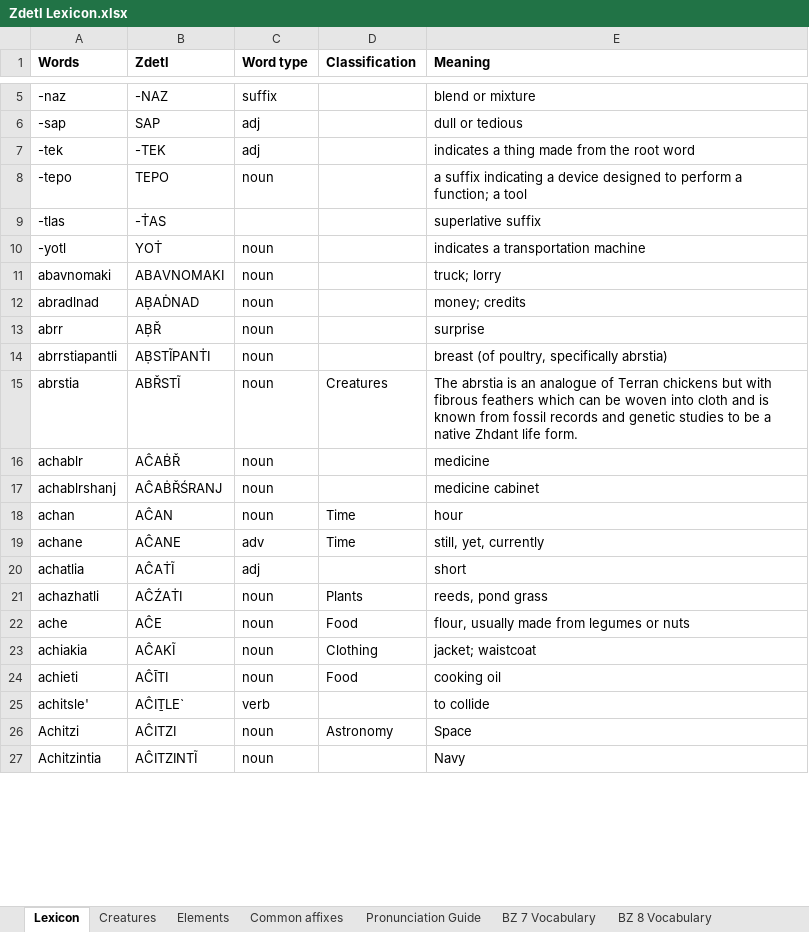
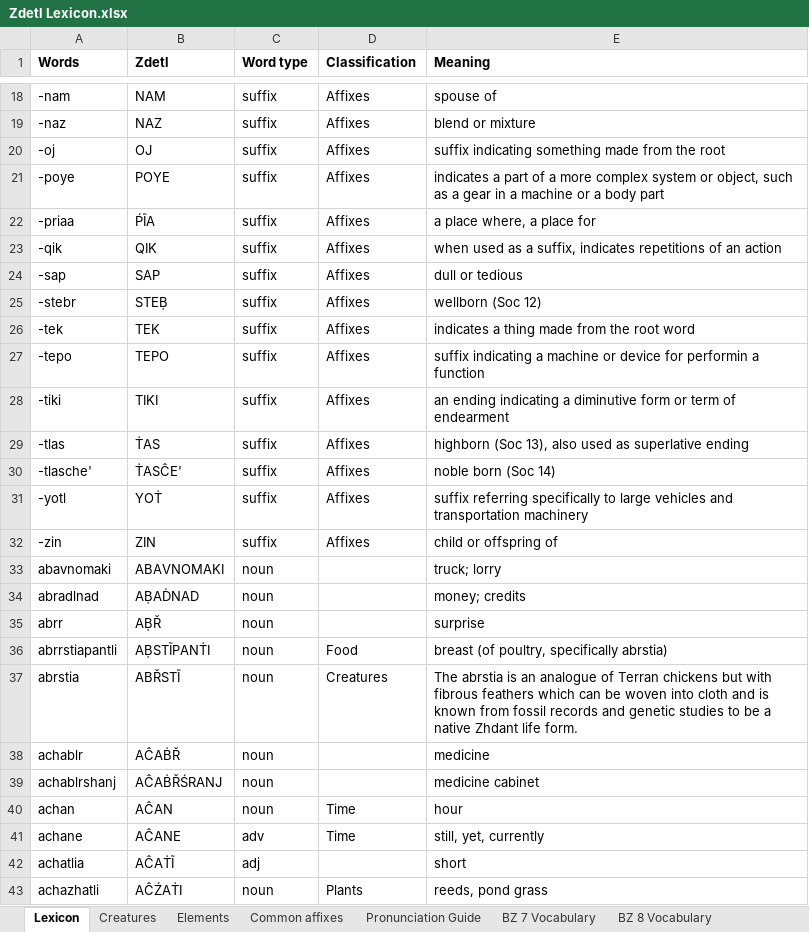
Before and after one commit to jkaz1968/Zdetl, an Excel workbook: Zdetl Lexicon.xlsx, sheet Lexicon, drawn as a sheet; only a part is shown, gaps mark what is left out; the shorter side is filled out with more unchanged rows; values as stored, in another font and other column widths than the file's, no borders; conditional formats not drawn; addresses are those after the commit; the diff covers the shown part only; the diff names each change by its address in the sheet, - before the commit and + after, or states it on an @@ line.

Commit message:
Update Zdetl Lexicon.xlsx

```diff
--- a/Zdetl Lexicon.xlsx (sheet Lexicon)
+++ b/Zdetl Lexicon.xlsx (sheet Lexicon)
+row 18: -nam | NAM | suffix | Affixes | spouse of
-B19 (Zdetl): -NAZ
+B19 (Zdetl): NAZ
-D19 (Classification): (empty)
+D19 (Classification): Affixes
+row 20: -oj | OJ | suffix | Affixes | suffix indicating something made from the root
+row 21: -poye | POYE | suffix | Affixes | indicates a part of a more complex system or object, such as a gear in a machine or a body part
+row 22: -priaa | ṔĨA | suffix | Affixes | a place where, a place for
+row 23: -qik | QIK | suffix | Affixes | when used as a suffix, indicates repetitions of an action
-C24 (Word type): adj
+C24 (Word type): suffix
-D24 (Classification): (empty)
+D24 (Classification): Affixes
+row 25: -stebr | STEḄ | suffix | Affixes | wellborn (Soc 12)
-B26 (Zdetl): -TEK
+B26 (Zdetl): TEK
-C26 (Word type): adj
+C26 (Word type): suffix
-D26:D27 (Classification): (empty)
+D26:D27 (Classification): Affixes
-C27 (Word type): noun
+C27 (Word type): suffix
-E27 (Meaning): a suffix indicating a device designed to perform a function; a tool
+E27 (Meaning): suffix indicating a machine or device for performin a function
+row 28: -tiki | TIKI | suffix | Affixes | an ending indicating a diminutive form or term of endearment
-B29 (Zdetl): -ṪAS
+B29 (Zdetl): ṪAS
-C29 (Word type): (empty)
+C29 (Word type): suffix
-D29 (Classification): (empty)
+D29 (Classification): Affixes
-E29 (Meaning): superlative suffix
+E29 (Meaning): highborn (Soc 13), also used as superlative ending
+row 30: -tlasche' | ṪASĈE' | suffix | Affixes | noble born (Soc 14)
-C31 (Word type): noun
+C31 (Word type): suffix
-D31 (Classification): (empty)
+D31 (Classification): Affixes
-E31 (Meaning): indicates a transportation machine
+E31 (Meaning): suffix referring specifically to large vehicles and transportation machinery
+row 32: -zin | ZIN | suffix | Affixes | child or offspring of
-D36 (Classification): (empty)
+D36 (Classification): Food
```
Also changed, not shown: 32 added rows, 12 removed rows, 37 moved rows, 187 edited cells and cell formats elsewhere in this sheet.
